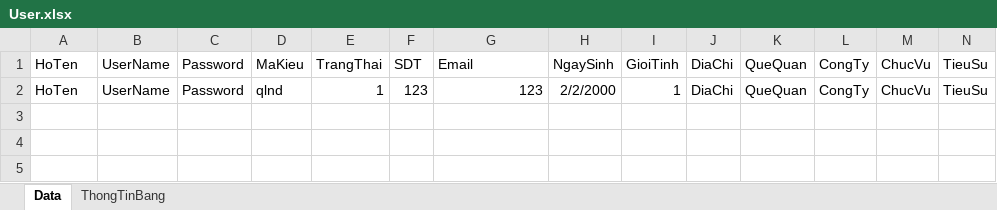
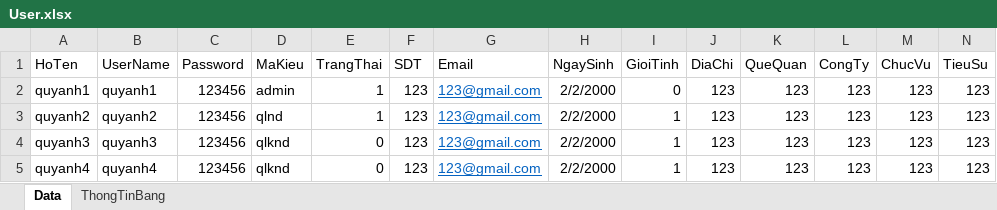
Before and after one commit to daoquyanh2000/QuanLyHoSo, an Excel workbook: Assets/Excel/User/User.xlsx, sheet Data, drawn as a sheet; only a part is shown; values as stored, in another font and other column widths than the file's, no borders; table styles not drawn; removed rows and columns are numbered as before the commit, all else as after; rows hold the shown columns only; the diff names each change by its address in the sheet, - before the commit and + after, or states it on an @@ line.

```diff
--- a/Assets/Excel/User/User.xlsx (sheet Data)
+++ b/Assets/Excel/User/User.xlsx (sheet Data)
-row 2: HoTen | UserName | Password | qlnd | 1 | 123 | 123 | 2/2/2000 | 1 | DiaChi | QueQuan | CongTy | ChucVu | TieuSu
+row 2: quyanh1 | quyanh1 | 123456 | admin | 1 | 123 | 123@gmail.com | 2/2/2000 | 0 | 123 | 123 | 123 | 123 | 123
+row 3: quyanh2 | quyanh2 | 123456 | qlnd | 1 | 123 | 123@gmail.com | 2/2/2000 | 1 | 123 | 123 | 123 | 123 | 123
+row 4: quyanh3 | quyanh3 | 123456 | qlknd | 0 | 123 | 123@gmail.com | 2/2/2000 | 1 | 123 | 123 | 123 | 123 | 123
+row 5: quyanh4 | quyanh4 | 123456 | qlknd | 0 | 123 | 123@gmail.com | 2/2/2000 | 1 | 123 | 123 | 123 | 123 | 123
```
Also changed, not shown: sheet ThongTinBang, Assets/Excel/Category/Category.xlsx, Assets/Excel/Storage/Storage.xlsx, 28 other files.
